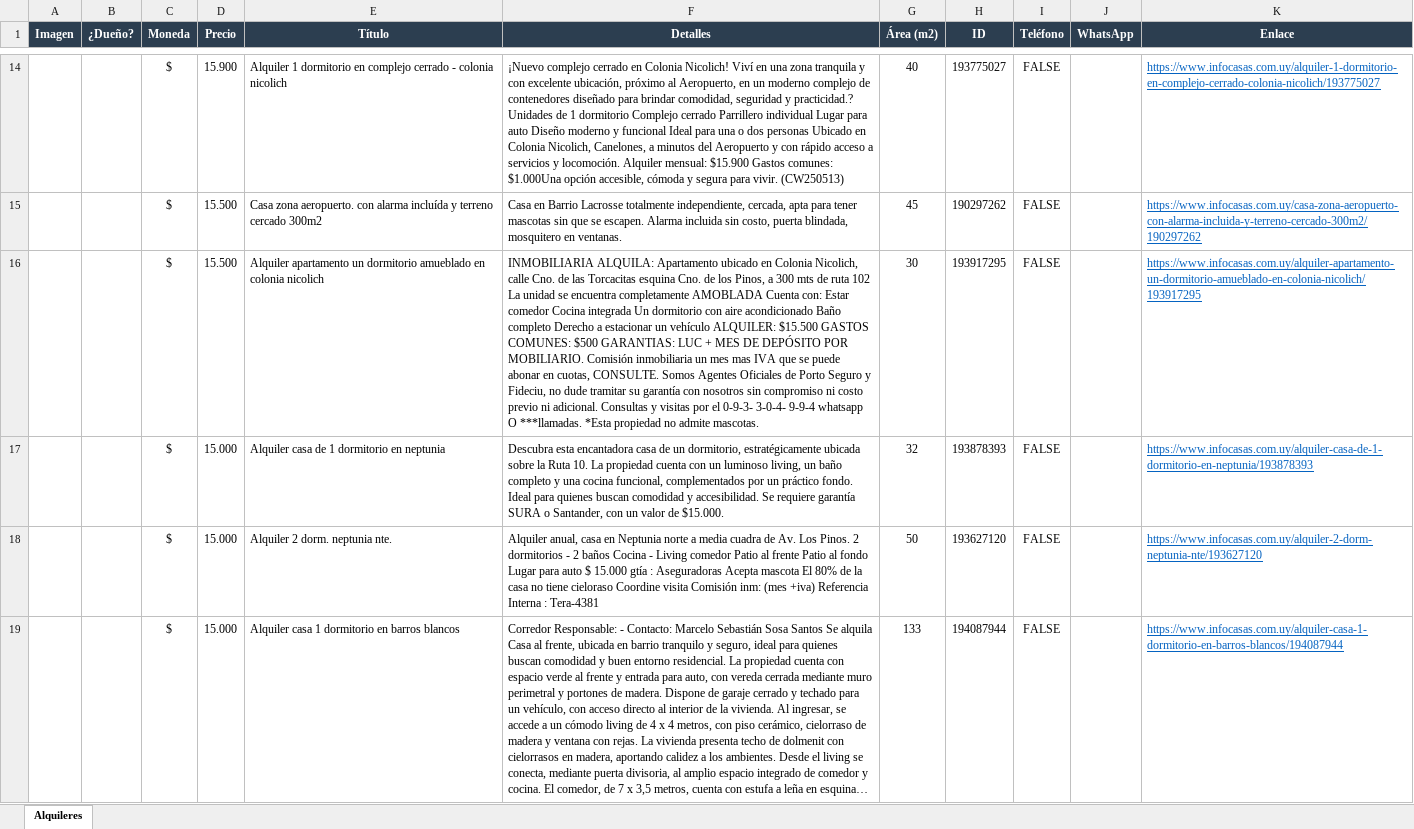
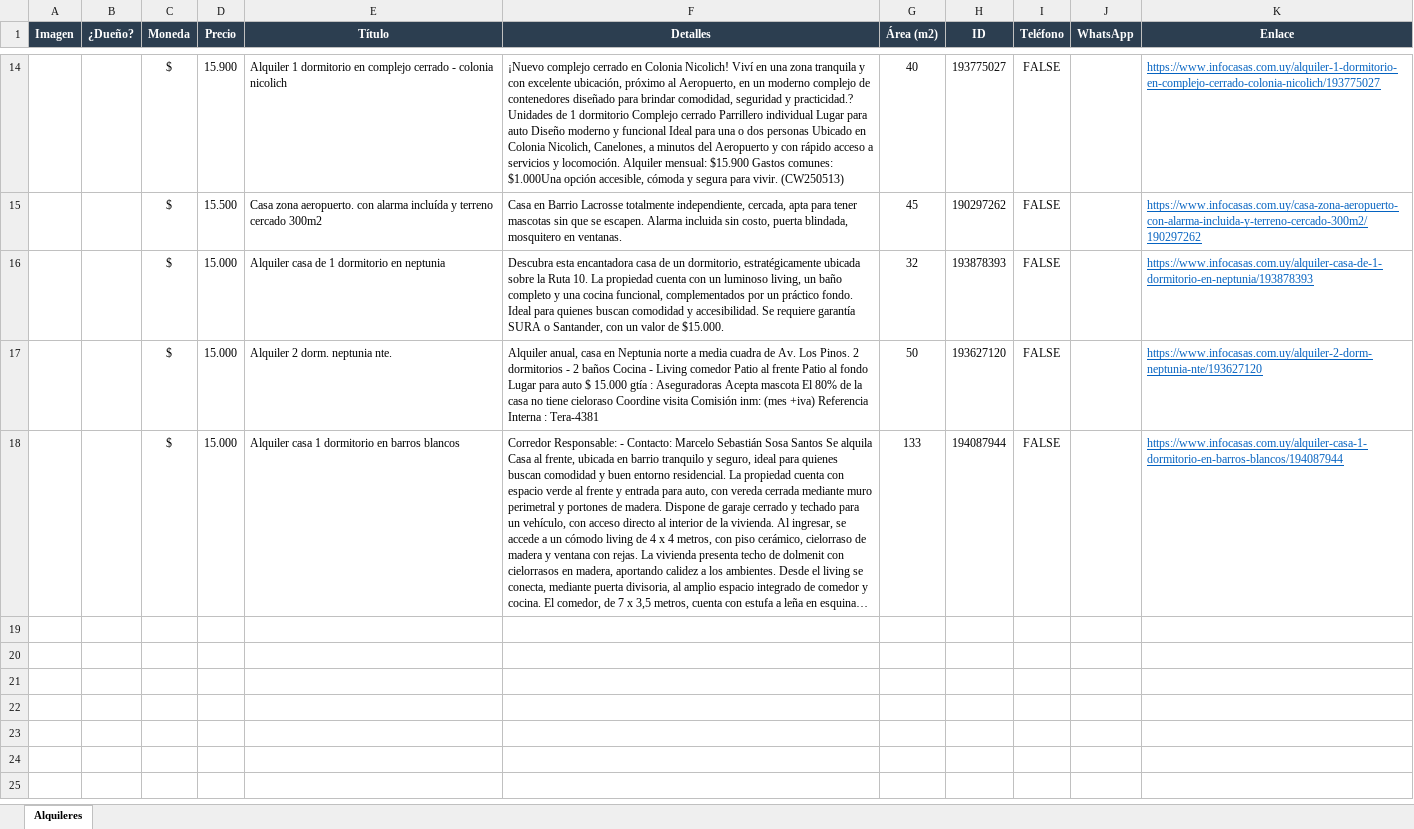
Before and after one commit to jgnacio/scrp_alquileres, an Excel workbook: alquileres.xlsx, sheet Alquileres, drawn as a sheet; only a part is shown, gaps mark what is left out; long unchanged cells end in …; values as stored, in another font and other column widths than the file's, no borders; charts and pictures not drawn; the diff covers the shown part only; the diff names each change by its address in the sheet, - before the commit and + after, or states it on an @@ line.

```diff
--- a/alquileres.xlsx (sheet Alquileres)
+++ b/alquileres.xlsx (sheet Alquileres)
-row 16:  |  | $ | 15.500 | Alquiler apartamento un dormitorio amueblado en colonia nicolich | INMOBILIARIA ALQUILA: Apartamento ubicado en Colonia Nicolich, calle Cno. de las Torcacitas esquina Cno. de los Pinos, a 300 mts de ruta 102 La unidad se encuentra completamente AMOBLADA Cuenta con: Estar comedor Cocina integrada Un dormitorio con aire acondicionado Baño completo Derecho a estacionar un vehículo ALQUILER: $15.500 GASTOS COMUNES: $500 GARANTIAS: LUC + MES DE DEPÓSITO POR MOBILIARIO. Comisión inmobiliaria un mes mas IVA que se puede abonar en cuotas, CONSULTE. Somos Agentes Oficiales de Porto Seguro y Fideciu, no dude tramitar su garantía con nosotros sin compromiso ni costo previo ni adicional. Consultas y visitas por el 0-9-3- 3-0-4- 9-9-4 whatsapp O ***llamadas. *Esta propiedad no admite mascotas. | 30 | 193917295 | FALSE |  | https://www.infocasas.com.uy/alquiler-apartamento-un-dormitorio-amueblado-en-colonia-nicolich/193917295
```
Also changed, not shown: 2 removed rows elsewhere in this sheet, charts or pictures, 2 other files.
